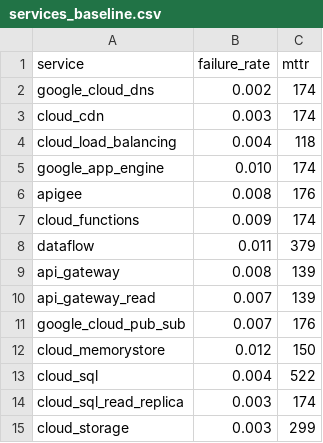
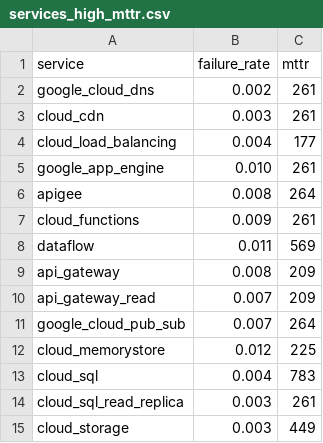
Before and after one commit to Pabis21/cascading-failure-simulator, a CSV file: simulator/target/classes/services_high_mttr.csv (was simulator/src/main/resources/services_baseline.csv), drawn as a sheet.

```diff
--- a/simulator/src/main/resources/services_baseline.csv
+++ b/simulator/target/classes/services_high_mttr.csv
@@ -1,15 +1,15 @@
 service,failure_rate,mttr
-google_cloud_dns,0.002,174
-cloud_cdn,0.003,174
-cloud_load_balancing,0.004,118
-google_app_engine,0.010,174
-apigee,0.008,176
-cloud_functions,0.009,174
-dataflow,0.011,379
-api_gateway,0.008,139
-api_gateway_read,0.007,139
-google_cloud_pub_sub,0.007,176
-cloud_memorystore,0.012,150
-cloud_sql,0.004,522
-cloud_sql_read_replica,0.003,174
-cloud_storage,0.003,299
+google_cloud_dns,0.002,261
+cloud_cdn,0.003,261
+cloud_load_balancing,0.004,177
+google_app_engine,0.010,261
+apigee,0.008,264
+cloud_functions,0.009,261
+dataflow,0.011,569
+api_gateway,0.008,209
+api_gateway_read,0.007,209
+google_cloud_pub_sub,0.007,264
+cloud_memorystore,0.012,225
+cloud_sql,0.004,783
+cloud_sql_read_replica,0.003,261
+cloud_storage,0.003,449
```
Also changed, not shown: simulation_results.csv, 22 other files.
